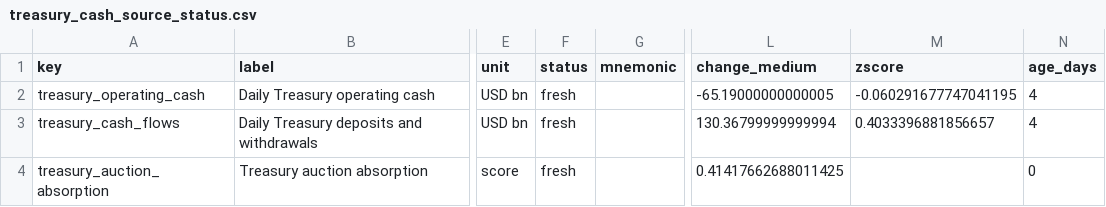
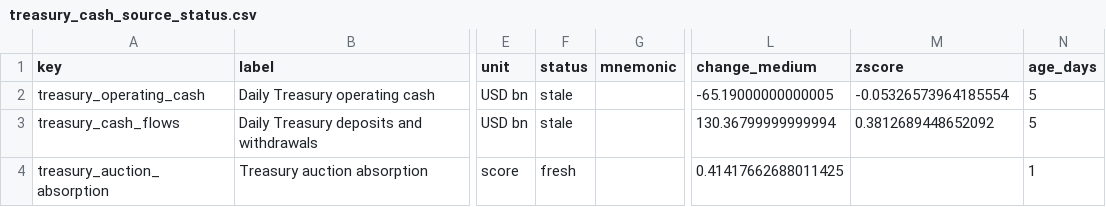
Before and after one commit to sphynxkatt0-arch/cot-report, a CSV file: analysis/model_output/treasury_cash_source_status.csv, drawn as a sheet; only a part is shown, gaps mark what is left out; the diff names each change by its address in the sheet, - before the commit and + after, or states it on an @@ line.

```diff
--- a/analysis/model_output/treasury_cash_source_status.csv
+++ b/analysis/model_output/treasury_cash_source_status.csv
-F2:F3 (status): fresh
+F2:F3 (status): stale
-M2 (zscore): -0.060291677747041195
+M2 (zscore): -0.05326573964185554
-N2:N3 (age_days): 4
+N2:N3 (age_days): 5
-M3 (zscore): 0.4033396881856657
+M3 (zscore): 0.3812689448652092
-N4 (age_days): 0
+N4 (age_days): 1
```
Also changed, not shown: analysis/model_output/macro_liquidity_source_status.csv, 14 other files.
